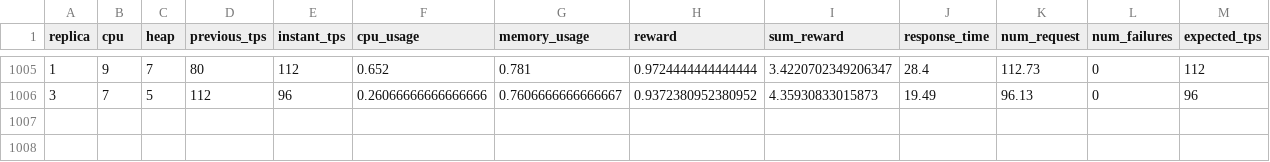
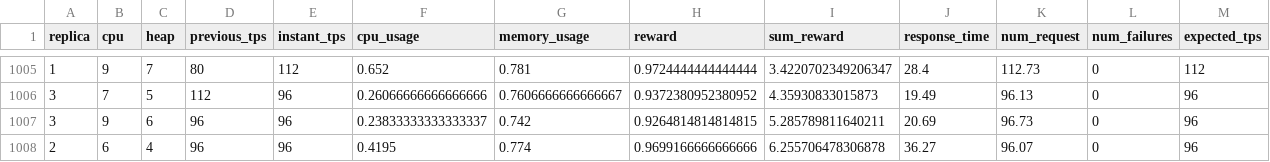
Before and after one commit to app2scale/agent, a CSV file: server_client_v4/output_300_4.csv, drawn as a sheet; only a part is shown, gaps mark what is left out; rows hold the shown columns only; the diff names each change by its address in the sheet, - before the commit and + after, or states it on an @@ line.

Commit message:
Updated output files

```diff
--- a/server_client_v4/output_300_4.csv
+++ b/server_client_v4/output_300_4.csv
+row 1007: 3 | 9 | 6 | 96 | 96 | 0.23833333333333337 | 0.742 | 0.9264814814814815 | 5.285789811640211 | 20.69 | 96.73 | 0 | 96
+row 1008: 2 | 6 | 4 | 96 | 96 | 0.4195 | 0.774 | 0.9699166666666666 | 6.255706478306878 | 36.27 | 96.07 | 0 | 96
```
